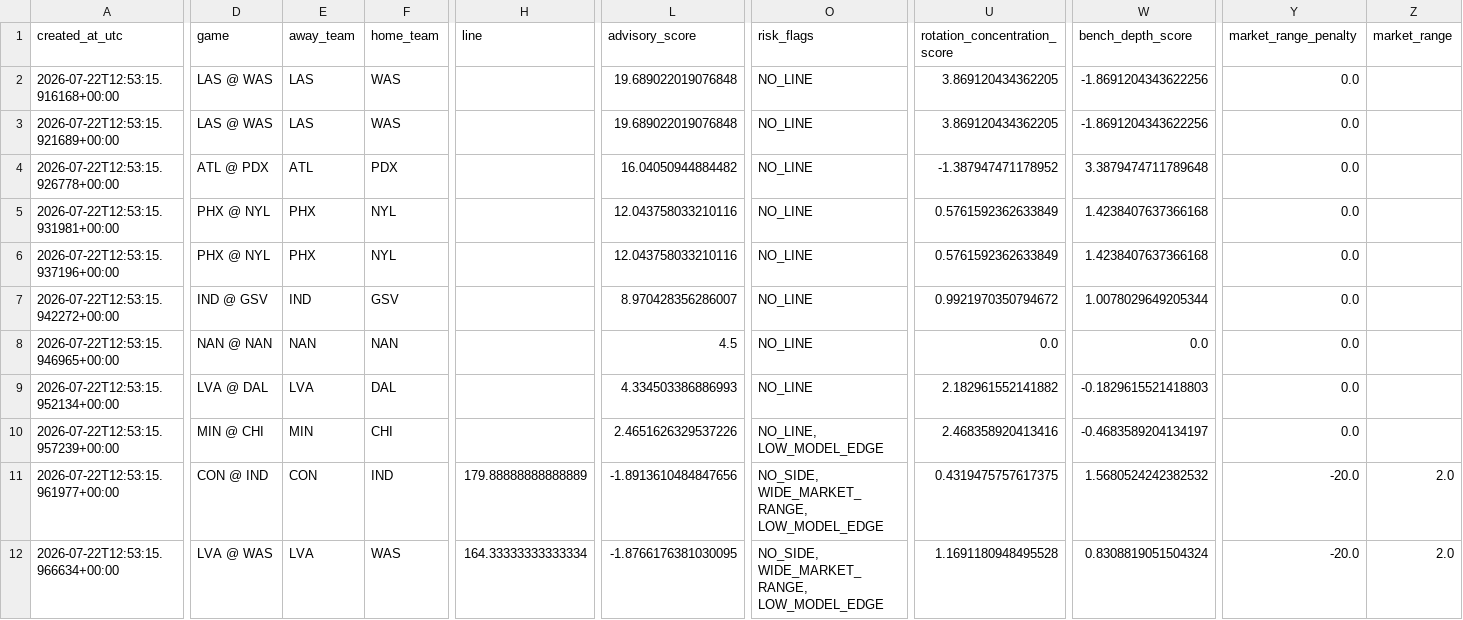
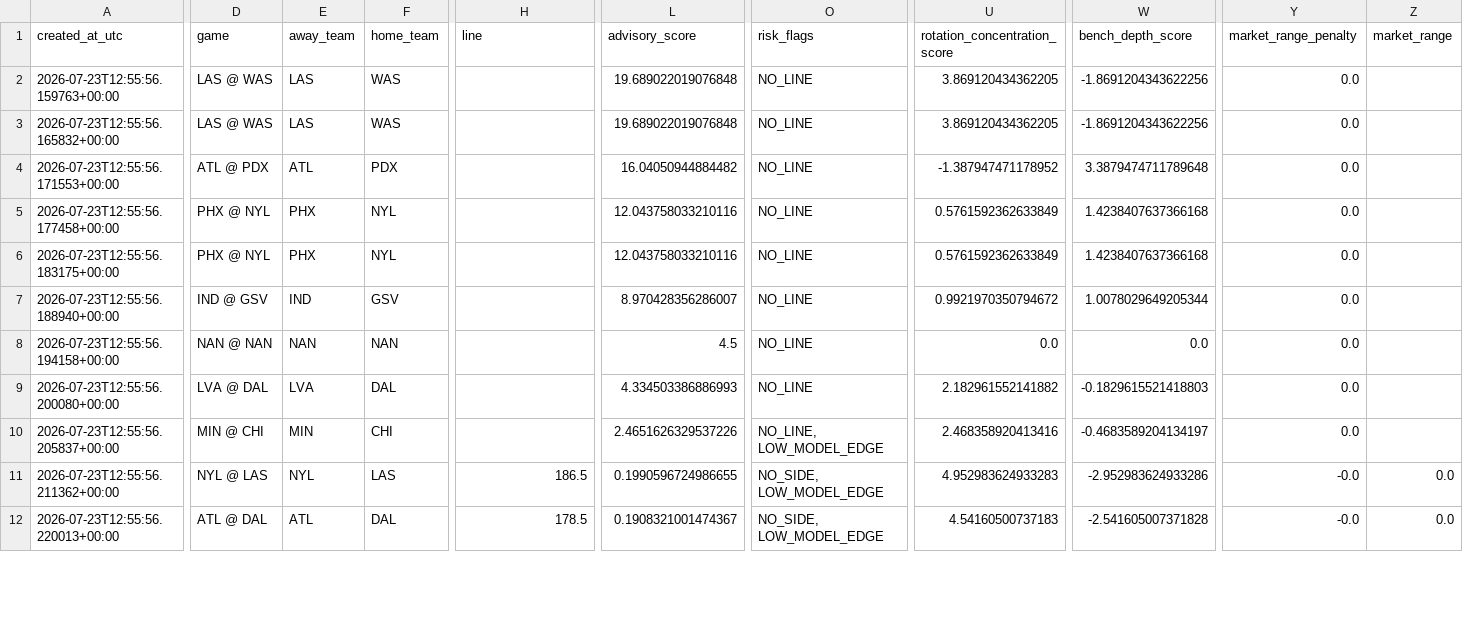
Before and after one commit to damoutinho11-art/wnba-edge-lab, a CSV file: wnba_outputs/model_result_tracking_v21_9.csv, drawn as a sheet; only a part is shown, gaps mark what is left out; the diff covers the shown part only; the diff names each change by its address in the sheet, - before the commit and + after, or states it on an @@ line.

```diff
--- a/wnba_outputs/model_result_tracking_v21_9.csv
+++ b/wnba_outputs/model_result_tracking_v21_9.csv
-A2 (created_at_utc): 2026-07-22T12:53:15.916168+00:00
+A2 (created_at_utc): 2026-07-23T12:55:56.159763+00:00
-A3 (created_at_utc): 2026-07-22T12:53:15.921689+00:00
+A3 (created_at_utc): 2026-07-23T12:55:56.165832+00:00
-A4 (created_at_utc): 2026-07-22T12:53:15.926778+00:00
+A4 (created_at_utc): 2026-07-23T12:55:56.171553+00:00
-A5 (created_at_utc): 2026-07-22T12:53:15.931981+00:00
+A5 (created_at_utc): 2026-07-23T12:55:56.177458+00:00
-A6 (created_at_utc): 2026-07-22T12:53:15.937196+00:00
+A6 (created_at_utc): 2026-07-23T12:55:56.183175+00:00
-A7 (created_at_utc): 2026-07-22T12:53:15.942272+00:00
+A7 (created_at_utc): 2026-07-23T12:55:56.188940+00:00
-A8 (created_at_utc): 2026-07-22T12:53:15.946965+00:00
+A8 (created_at_utc): 2026-07-23T12:55:56.194158+00:00
-A9 (created_at_utc): 2026-07-22T12:53:15.952134+00:00
+A9 (created_at_utc): 2026-07-23T12:55:56.200080+00:00
-A10 (created_at_utc): 2026-07-22T12:53:15.957239+00:00
+A10 (created_at_utc): 2026-07-23T12:55:56.205837+00:00
-A11 (created_at_utc): 2026-07-22T12:53:15.961977+00:00
+A11 (created_at_utc): 2026-07-23T12:55:56.211362+00:00
-D11 (game): CON @ IND
+D11 (game): NYL @ LAS
-E11 (away_team): CON
+E11 (away_team): NYL
-F11 (home_team): IND
+F11 (home_team): LAS
-H11 (line): 179.88888888888889
+H11 (line): 186.5
-L11 (advisory_score): -1.8913610484847656
+L11 (advisory_score): 0.1990596724986655
-O11:O12 (risk_flags): NO_SIDE, WIDE_MARKET_RANGE, LOW_MODEL_EDGE
+O11:O12 (risk_flags): NO_SIDE, LOW_MODEL_EDGE
-U11 (rotation_concentration_score): 0.4319475757617375
+U11 (rotation_concentration_score): 4.952983624933283
-W11 (bench_depth_score): 1.5680524242382532
+W11 (bench_depth_score): -2.952983624933286
-Y11:Y12 (market_range_penalty): -20.0
+Y11:Y12 (market_range_penalty): -0.0
-Z11:Z12 (market_range): 2.0
+Z11:Z12 (market_range): 0.0
-A12 (created_at_utc): 2026-07-22T12:53:15.966634+00:00
+A12 (created_at_utc): 2026-07-23T12:55:56.220013+00:00
-D12 (game): LVA @ WAS
+D12 (game): ATL @ DAL
-E12 (away_team): LVA
+E12 (away_team): ATL
-F12 (home_team): WAS
+F12 (home_team): DAL
-H12 (line): 164.33333333333334
+H12 (line): 178.5
-L12 (advisory_score): -1.8766176381030095
+L12 (advisory_score): 0.1908321001474367
-U12 (rotation_concentration_score): 1.1691180948495528
+U12 (rotation_concentration_score): 4.54160500737183
-W12 (bench_depth_score): 0.8308819051504324
+W12 (bench_depth_score): -2.541605007371828
```
Also changed, not shown: 1 added row and 43 edited cells elsewhere in this file, wnba_outputs/feature_diagnostics_v21.csv, wnba_outputs/hermes_advisory_queue_v21.csv, 35 other files.
